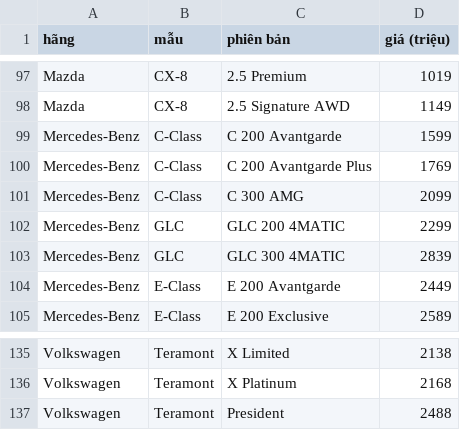
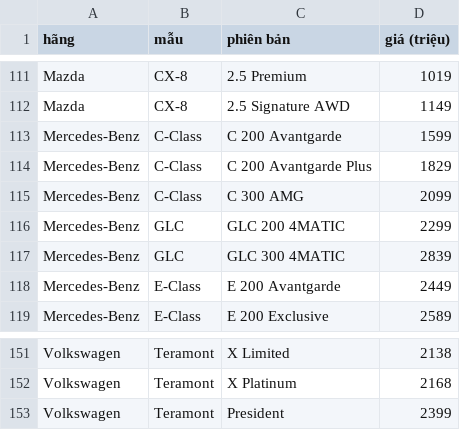
Before and after one commit to DunoDrake/car-compare, a CSV file: data/prices-template.csv, drawn as a sheet; only a part is shown, gaps mark what is left out; the diff covers the shown part only.

```diff
--- a/data/prices-template.csv
+++ b/data/prices-template.csv
@@ -99,3 +113,3 @@ Mazda,CX-8,2.5 Signature AWD,1149
 Mercedes-Benz,C-Class,C 200 Avantgarde,1599
-Mercedes-Benz,C-Class,C 200 Avantgarde Plus,1769
+Mercedes-Benz,C-Class,C 200 Avantgarde Plus,1829
 Mercedes-Benz,C-Class,C 300 AMG,2099
@@ -136,2 +152,2 @@ Volkswagen,Teramont,X Limited,2138
 Volkswagen,Teramont,X Platinum,2168
-Volkswagen,Teramont,President,2488
+Volkswagen,Teramont,President,2399
```
Also changed, not shown: 16 added rows and 4 edited cells elsewhere in this file, 15 other files.
